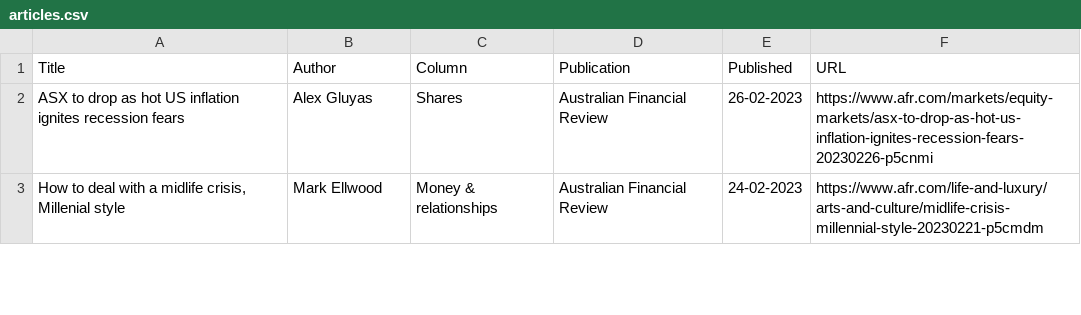
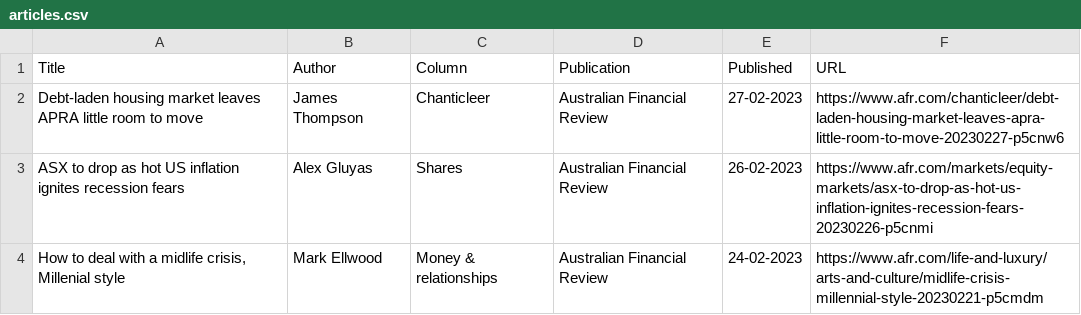
Before and after one commit to jaymarichua/afr-metadata, a CSV file: articles.csv, drawn as a sheet; only a part is shown; the diff names each change by its address in the sheet, - before the commit and + after, or states it on an @@ line.

Commit message:
Update articles.csv

```diff
--- a/articles.csv
+++ b/articles.csv
+row 2: Debt-laden housing market leaves APRA little room to move | James Thompson | Chanticleer | Australian Financial Review | 27-02-2023 | https://www.afr.com/chanticleer/debt-laden-housing-market-leaves-apra-little-room-to-move-20230227-p5cnw6
```
